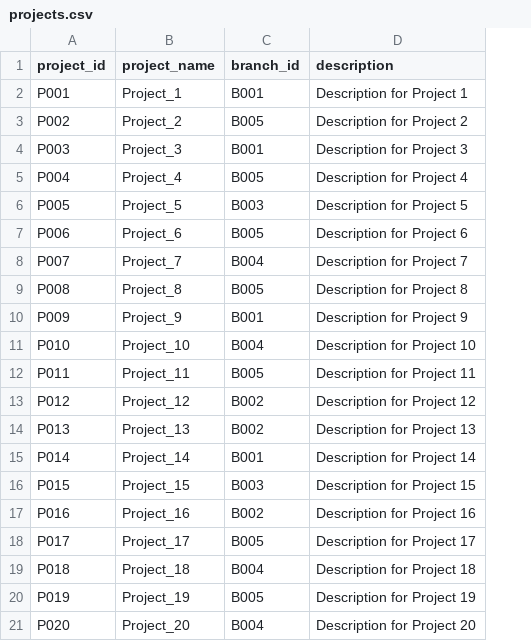
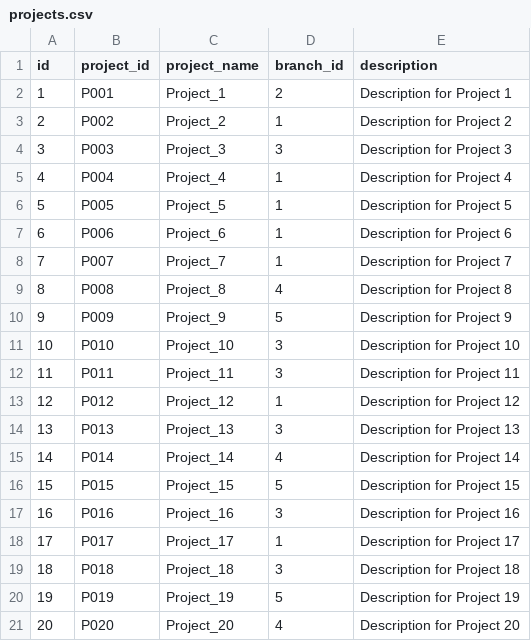
Before and after one commit to Bbhuri/mini_project, a CSV file: generated_csv/projects.csv, drawn as a sheet; addresses are those after the commit; the diff names each change by its address in the sheet, - before the commit and + after, or states it on an @@ line.

```diff
--- a/generated_csv/projects.csv
+++ b/generated_csv/projects.csv
+column A (id), rows 2-21: 1 | 2 | 3 | 4 | 5 | 6 | 7 | 8 | 9 | 10 | 11 | 12 | 13 | 14 | 15 | 16 | 17 | 18 | 19 | 20
-D2 (branch_id): B001
+D2 (branch_id): 2
-D3 (branch_id): B005
+D3 (branch_id): 1
-D4 (branch_id): B001
+D4 (branch_id): 3
-D5 (branch_id): B005
+D5 (branch_id): 1
-D6 (branch_id): B003
+D6 (branch_id): 1
-D7 (branch_id): B005
+D7 (branch_id): 1
-D8 (branch_id): B004
+D8 (branch_id): 1
-D9 (branch_id): B005
+D9 (branch_id): 4
-D10 (branch_id): B001
+D10 (branch_id): 5
-D11 (branch_id): B004
+D11 (branch_id): 3
-D12 (branch_id): B005
+D12 (branch_id): 3
-D13 (branch_id): B002
+D13 (branch_id): 1
-D14 (branch_id): B002
+D14 (branch_id): 3
-D15 (branch_id): B001
+D15 (branch_id): 4
-D16 (branch_id): B003
+D16 (branch_id): 5
-D17 (branch_id): B002
+D17 (branch_id): 3
-D18 (branch_id): B005
+D18 (branch_id): 1
-D19 (branch_id): B004
+D19 (branch_id): 3
-D20 (branch_id): B005
+D20 (branch_id): 5
-D21 (branch_id): B004
+D21 (branch_id): 4
```
Also changed, not shown: generated_csv/branches.csv, generated_csv/students.csv, 3 other files.
